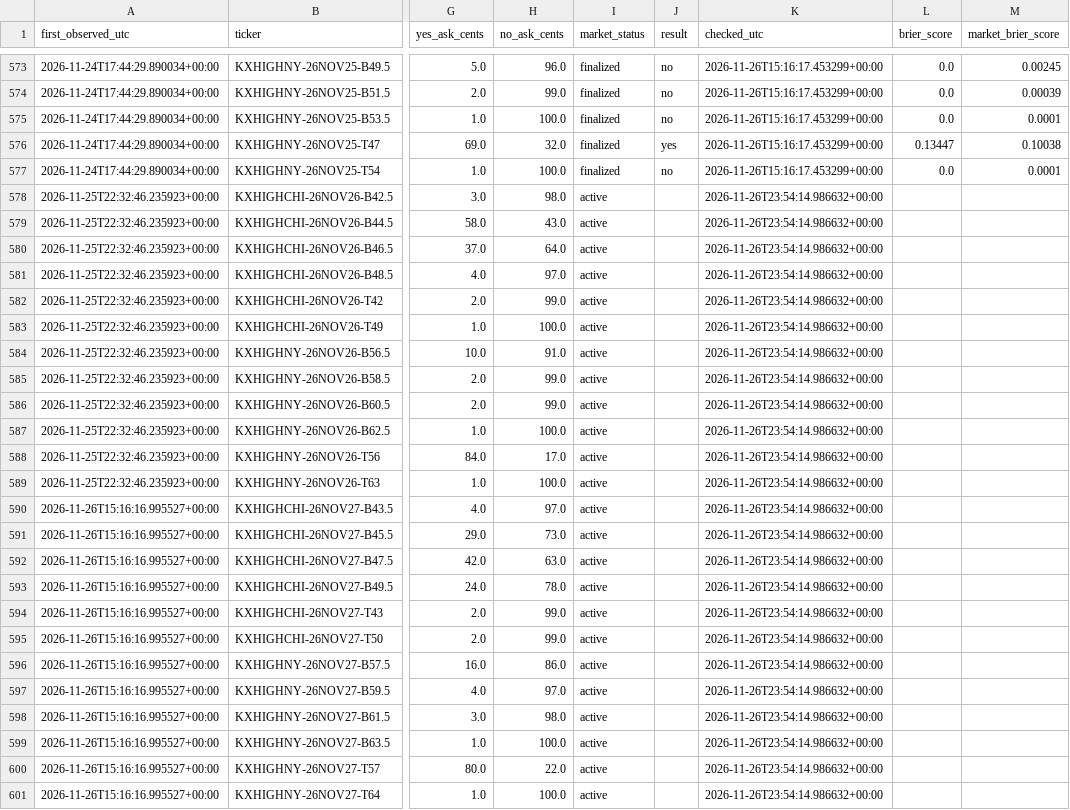
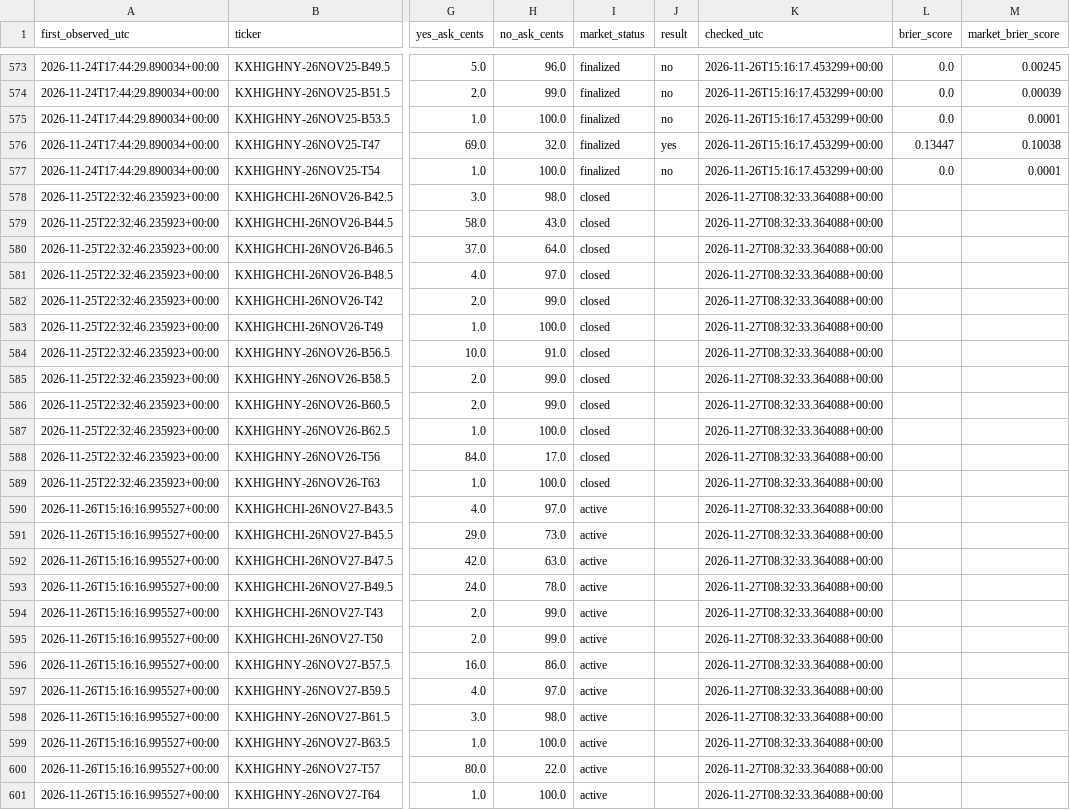
Before and after one commit to hpsyntheticoilsusa-gif/kalshi-ai-paper-trader, a CSV file: data/weather_outcomes.csv, drawn as a sheet; only a part is shown, gaps mark what is left out; the diff names each change by its address in the sheet, - before the commit and + after, or states it on an @@ line.

```diff
--- a/data/weather_outcomes.csv
+++ b/data/weather_outcomes.csv
-I578:I589 (market_status): active
+I578:I589 (market_status): closed
-K578:K601 (checked_utc): 2026-11-26T23:54:14.986632+00:00
+K578:K601 (checked_utc): 2026-11-27T08:32:33.364088+00:00
```
Also changed, not shown: data/weather_candidates.csv, data/weather_research.csv, 18 other files.
